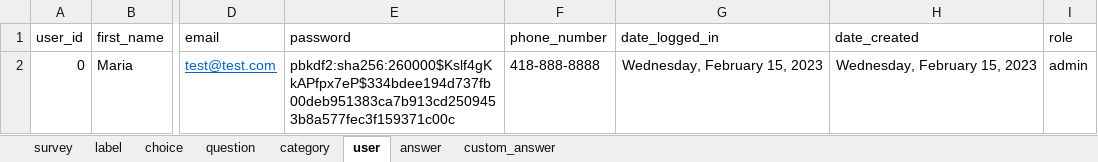
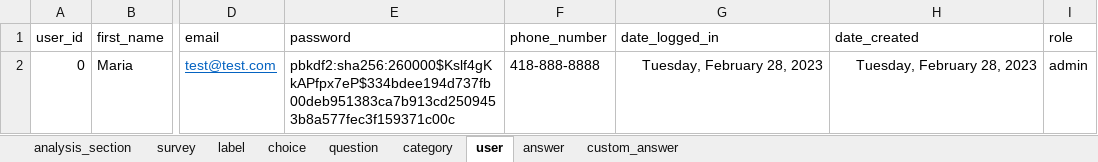
Before and after one commit to je-bert/e-barometre, an Excel workbook: flask-app/seeds.xlsx, sheet user, drawn as a sheet; only a part is shown, gaps mark what is left out; values as stored, in another font and other column widths than the file's, no borders; table styles not drawn; the diff names each change by its address in the sheet, - before the commit and + after, or states it on an @@ line.

```diff
--- a/flask-app/seeds.xlsx (sheet user)
+++ b/flask-app/seeds.xlsx (sheet user)
+sheet tab: analysis_section
-G2 (date_logged_in): Wednesday, February 15, 2023
+G2 (date_logged_in): Tuesday, February 28, 2023
-H2 (date_created): Wednesday, February 15, 2023
+H2 (date_created): Tuesday, February 28, 2023
```
Also changed, not shown: sheet answer, sheet custom_answer, 9 other files.
